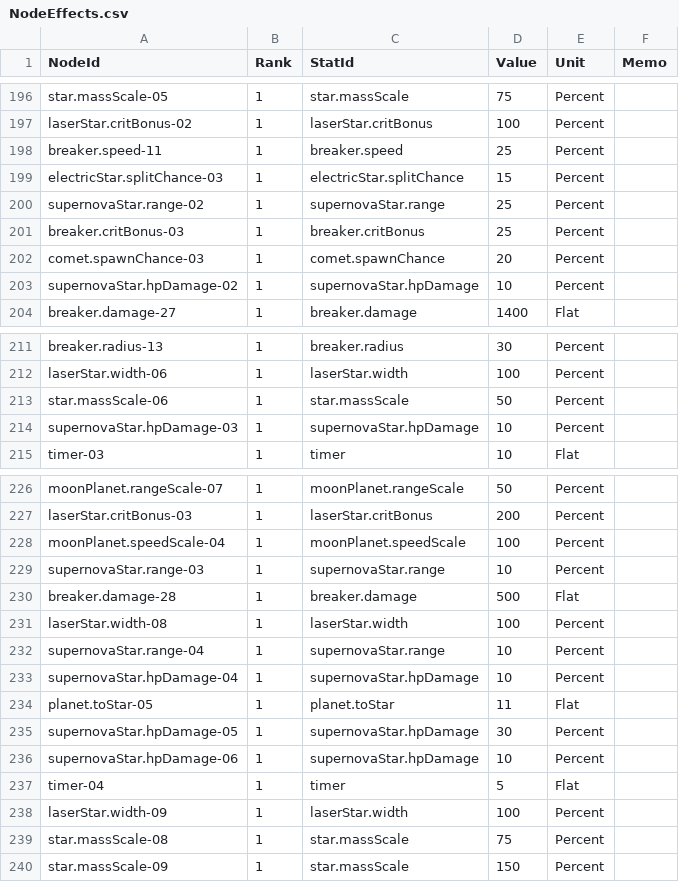
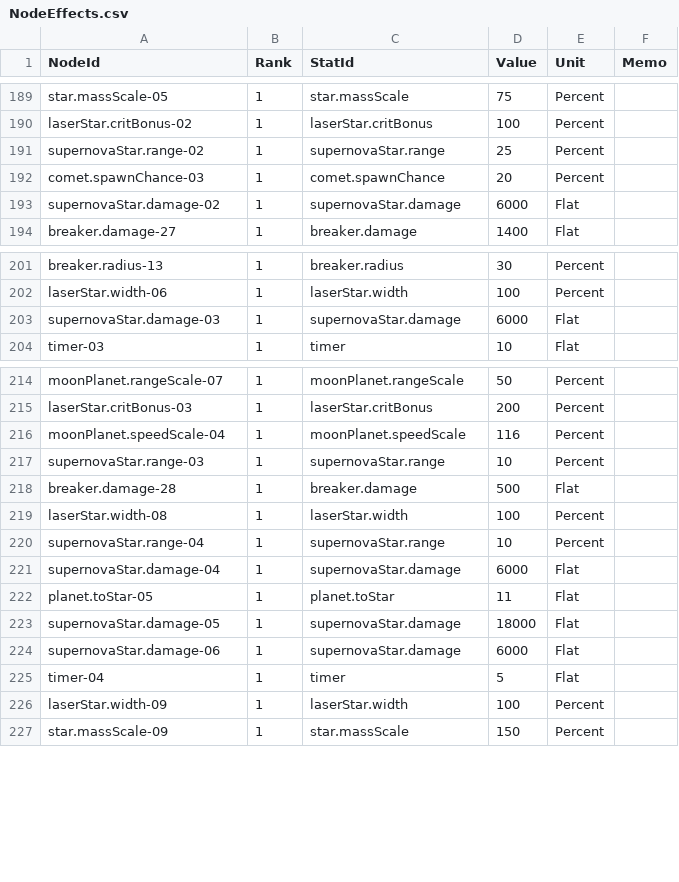
Before and after one commit to Anyway-WeMadeIt/Feed-A-Blackhole-Server, a CSV file: src/main/resources/content/nodes/NodeEffects.csv, drawn as a sheet; only a part is shown, gaps mark what is left out; the diff covers the shown part only.

```diff
--- a/src/main/resources/content/nodes/NodeEffects.csv
+++ b/src/main/resources/content/nodes/NodeEffects.csv
@@ -197,8 +190,5 @@ star.massScale-05,1,star.massScale,75,Percent,
 laserStar.critBonus-02,1,laserStar.critBonus,100,Percent,
-breaker.speed-11,1,breaker.speed,25,Percent,
-electricStar.splitChance-03,1,electricStar.splitChance,15,Percent,
 supernovaStar.range-02,1,supernovaStar.range,25,Percent,
-breaker.critBonus-03,1,breaker.critBonus,25,Percent,
 comet.spawnChance-03,1,comet.spawnChance,20,Percent,
-supernovaStar.hpDamage-02,1,supernovaStar.hpDamage,10,Percent,
+supernovaStar.damage-02,1,supernovaStar.damage,6000,Flat,
 breaker.damage-27,1,breaker.damage,1400,Flat,
@@ -212,4 +202,3 @@ breaker.radius-13,1,breaker.radius,30,Percent,
 laserStar.width-06,1,laserStar.width,100,Percent,
-star.massScale-06,1,star.massScale,50,Percent,
-supernovaStar.hpDamage-03,1,supernovaStar.hpDamage,10,Percent,
+supernovaStar.damage-03,1,supernovaStar.damage,6000,Flat,
 timer-03,1,timer,10,Flat,
@@ -227,3 +215,3 @@ moonPlanet.rangeScale-07,1,moonPlanet.rangeScale,50,Percent,
 laserStar.critBonus-03,1,laserStar.critBonus,200,Percent,
-moonPlanet.speedScale-04,1,moonPlanet.speedScale,100,Percent,
+moonPlanet.speedScale-04,1,moonPlanet.speedScale,116,Percent,
 supernovaStar.range-03,1,supernovaStar.range,10,Percent,
@@ -232,9 +220,8 @@ laserStar.width-08,1,laserStar.width,100,Percent,
 supernovaStar.range-04,1,supernovaStar.range,10,Percent,
-supernovaStar.hpDamage-04,1,supernovaStar.hpDamage,10,Percent,
+supernovaStar.damage-04,1,supernovaStar.damage,6000,Flat,
 planet.toStar-05,1,planet.toStar,11,Flat,
-supernovaStar.hpDamage-05,1,supernovaStar.hpDamage,30,Percent,
-supernovaStar.hpDamage-06,1,supernovaStar.hpDamage,10,Percent,
+supernovaStar.damage-05,1,supernovaStar.damage,18000,Flat,
+supernovaStar.damage-06,1,supernovaStar.damage,6000,Flat,
 timer-04,1,timer,5,Flat,
 laserStar.width-09,1,laserStar.width,100,Percent,
-star.massScale-08,1,star.massScale,75,Percent,
 star.massScale-09,1,star.massScale,150,Percent,
```
Also changed, not shown: 2 added rows, 10 removed rows and 24 edited cells elsewhere in this file, src/main/resources/content/nodes/NodeCost.csv, src/main/resources/content/nodes/Nodes.csv, 4 other files.
